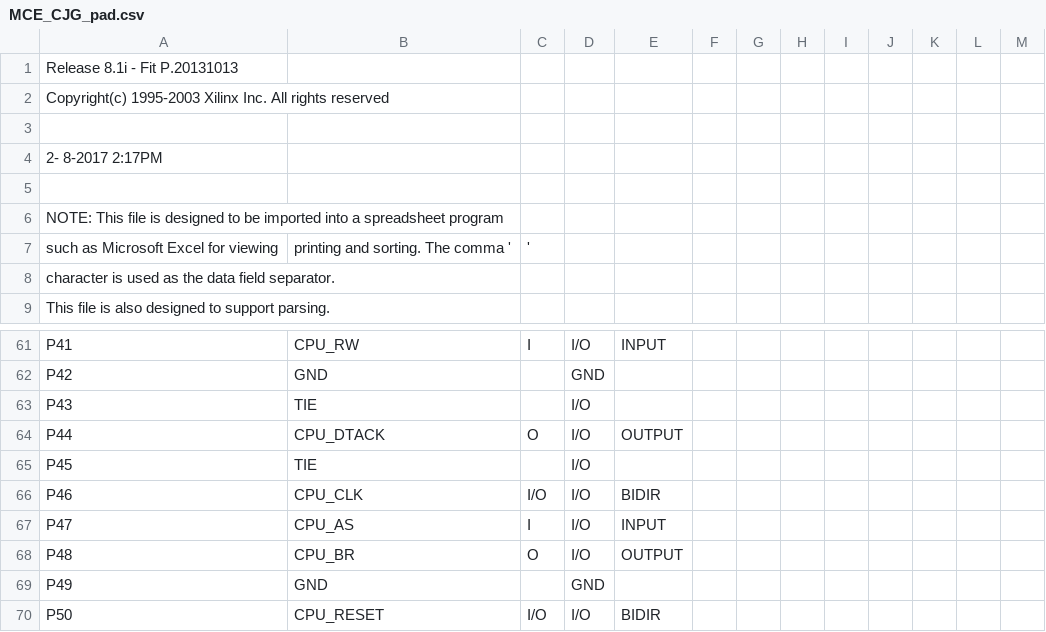
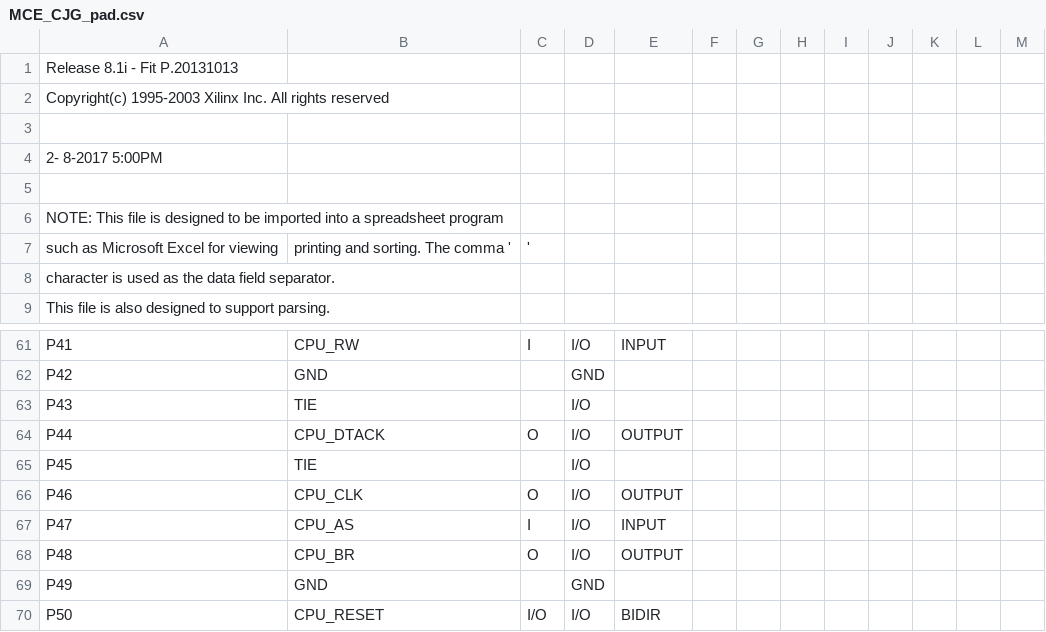
Before and after one commit to cjgriscom/EEGR4253, a CSV file: Xilinx/MCD_CJG/MCE_CJG_pad.csv, drawn as a sheet; only a part is shown, gaps mark what is left out.

```diff
--- a/Xilinx/MCD_CJG/MCE_CJG_pad.csv
+++ b/Xilinx/MCD_CJG/MCE_CJG_pad.csv
@@ -3,3 +3,3 @@ Copyright(c) 1995-2003 Xilinx Inc. All rights reserved
 
- 2- 8-2017  2:17PM
+ 2- 8-2017  5:00PM
 
@@ -65,3 +65,3 @@ P44,CPU_DTACK,O,I/O,OUTPUT,,,,,,,,,
 P45,TIE,,I/O,,,,,,,,,,
-P46,CPU_CLK,I/O,I/O,BIDIR,,,,,,,,,
+P46,CPU_CLK,O,I/O,OUTPUT,,,,,,,,,
 P47,CPU_AS,I,I/O,INPUT,,,,,,,,,
```
Also changed, not shown: 27 other files.
